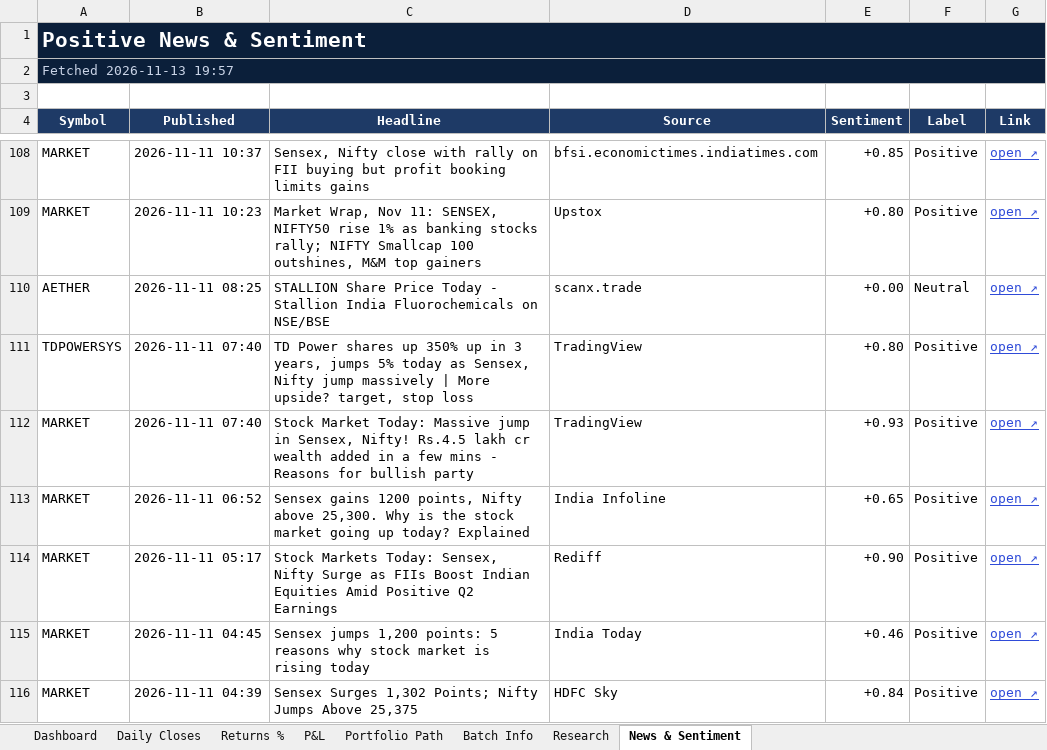
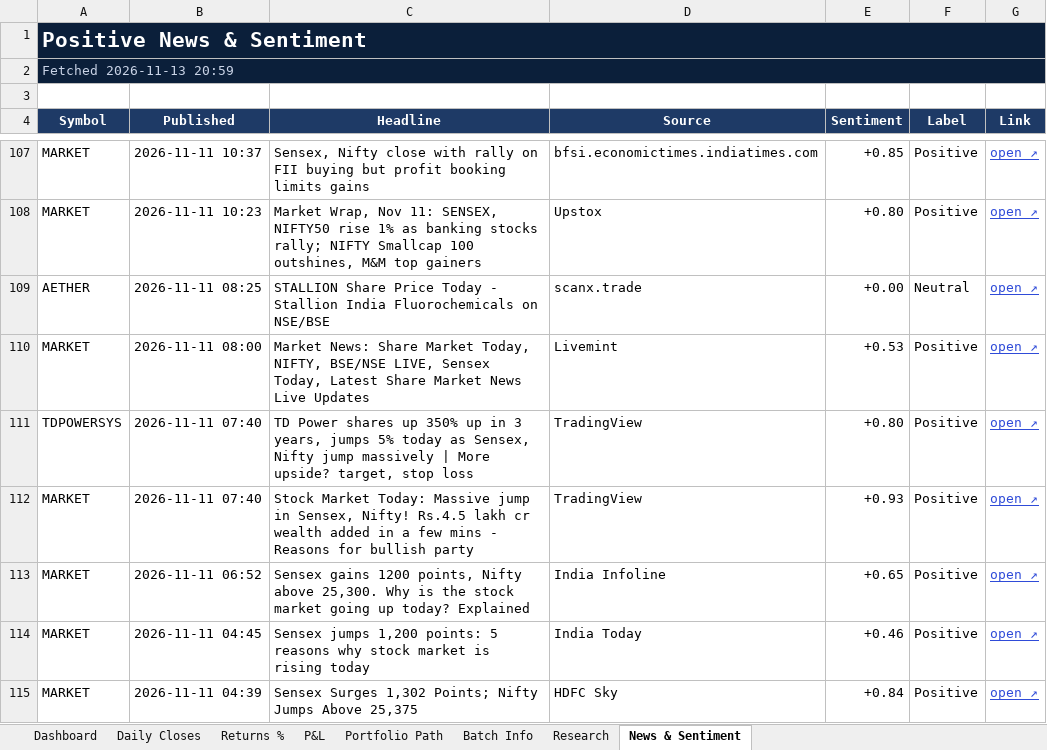
Before and after one commit to compukidsdgp-creator/Swing-Card, an Excel workbook: data/batches/2026-10-29/SwingScope_2026-10-29_tracker.xlsx, sheet News & Sentiment, drawn as a sheet; only a part is shown, gaps mark what is left out; values as stored, in another font and other column widths than the file's, no borders; conditional formats not drawn; removed rows and columns are numbered as before the commit, all else as after; the diff covers the shown part only; the diff names each change by its address in the sheet, - before the commit and + after, or states it on an @@ line.

```diff
--- a/data/batches/2026-10-29/SwingScope_2026-10-29_tracker.xlsx (sheet News & Sentiment)
+++ b/data/batches/2026-10-29/SwingScope_2026-10-29_tracker.xlsx (sheet News & Sentiment)
-A2 (Symbol): Fetched 2026-11-13 19:57
+A2 (Symbol): Fetched 2026-11-13 20:59
+row 110: MARKET | 2026-11-11 08:00 | Market News: Share Market Today, NIFTY, BSE/NSE LIVE, Sensex Today, Latest Share Market News Live Updates | Livemint | +0.53 | Positive | open ↗
-row 114: MARKET | 2026-11-11 05:17 | Stock Markets Today: Sensex, Nifty Surge as FIIs Boost Indian Equities Amid Positive Q2 Earnings | Rediff | +0.90 | Positive | open ↗
```
Also changed, not shown: 5 added rows, 5 removed rows and 4 edited cells elsewhere in this sheet, sheet Dashboard, sheet Daily Closes, sheet Research, 3 other files.
